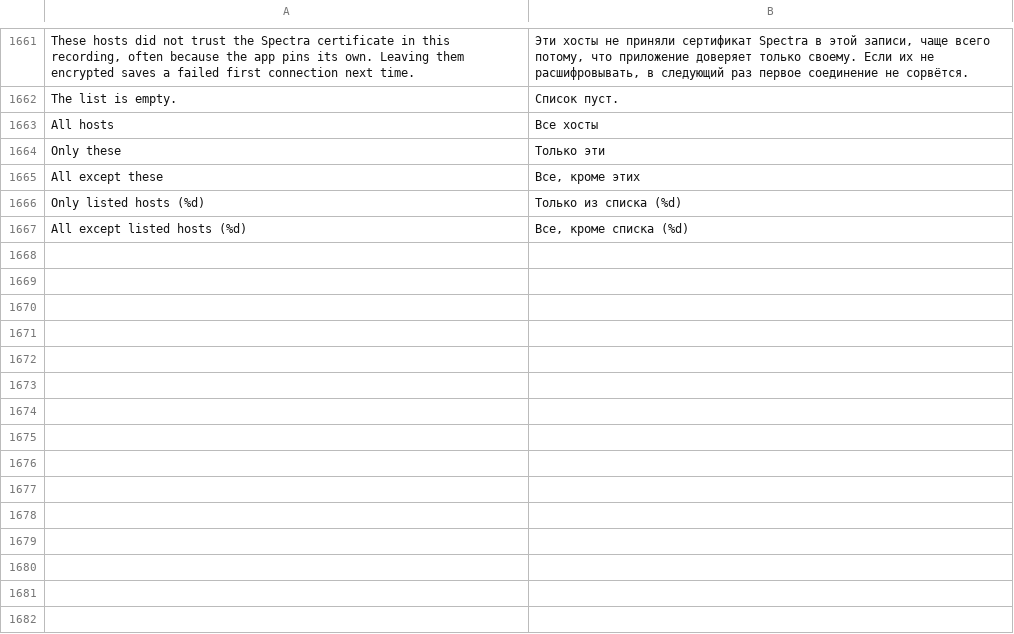
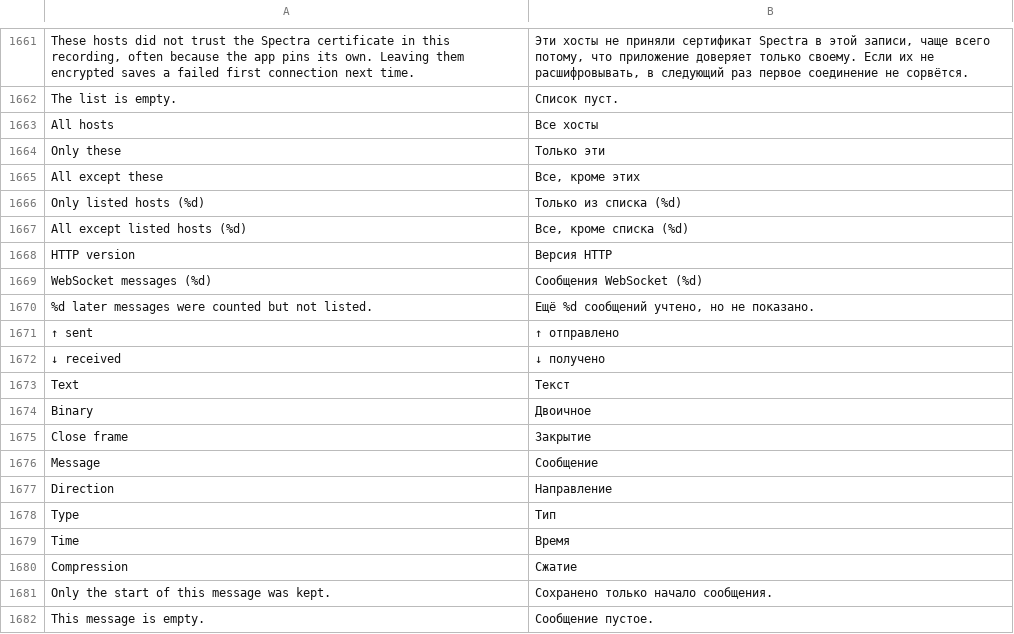
Before and after one commit to CattivoLe/Spectra, a TSV file: android/app/src/main/resources/spectra/strings-ru.tsv, drawn as a sheet; only a part is shown, gaps mark what is left out.

```diff
--- a/android/app/src/main/resources/spectra/strings-ru.tsv
+++ b/android/app/src/main/resources/spectra/strings-ru.tsv
@@ -1667 +1667,16 @@ Only listed hosts (%d)	Только из списка (%d)
 All except listed hosts (%d)	Все, кроме списка (%d)
+HTTP version	Версия HTTP
+WebSocket messages (%d)	Сообщения WebSocket (%d)
+%d later messages were counted but not listed.	Ещё %d сообщений учтено, но не показано.
+↑ sent	↑ отправлено
+↓ received	↓ получено
+Text	Текст
+Binary	Двоичное
+Close frame	Закрытие
+Message	Сообщение
+Direction	Направление
+Type	Тип
+Time	Время
+Compression	Сжатие
+Only the start of this message was kept.	Сохранено только начало сообщения.
+This message is empty.	Сообщение пустое.
```
Also changed, not shown: 32 other files.
